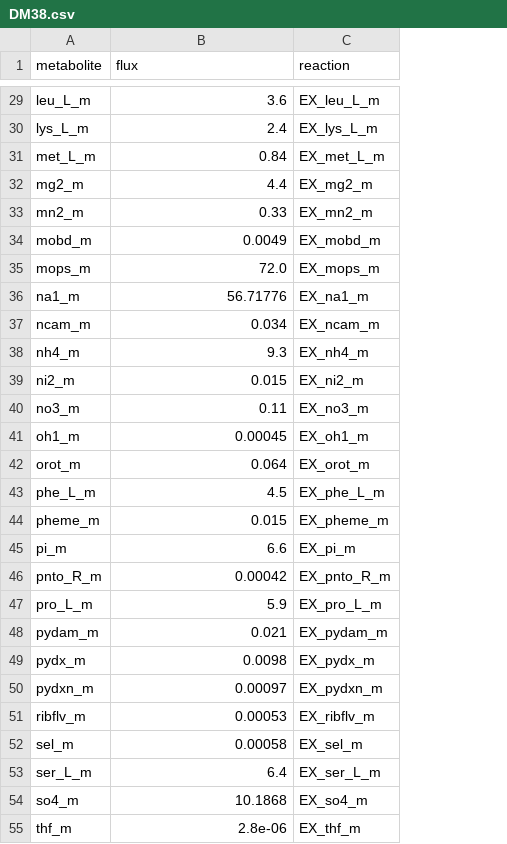
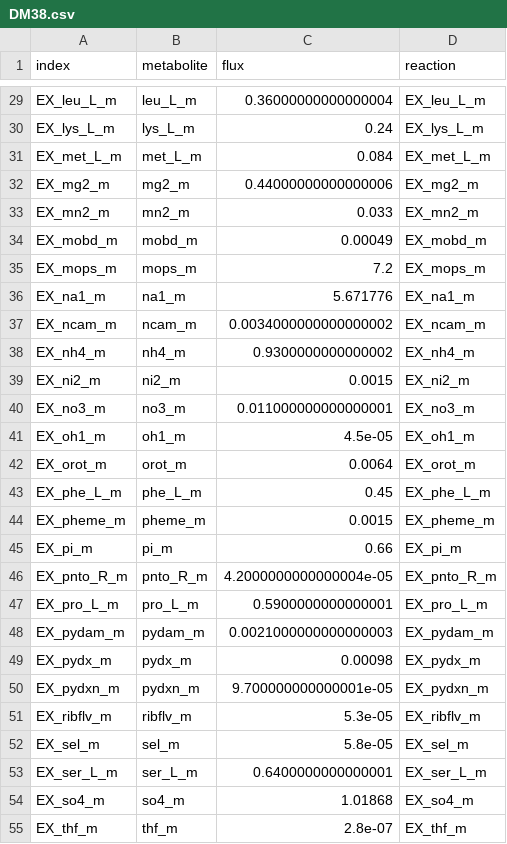
Before and after one commit to Gibbons-Lab/scfa_predictions, a CSV file: media/DM38.csv, drawn as a sheet; only a part is shown, gaps mark what is left out; addresses are those after the commit; the diff covers the shown part only; the diff names each change by its address in the sheet, - before the commit and + after, or states it on an @@ line.

```diff
--- a/media/DM38.csv
+++ b/media/DM38.csv
+column A (index), rows 29-55: EX_leu_L_m | EX_lys_L_m | EX_met_L_m | EX_mg2_m | EX_mn2_m | EX_mobd_m | EX_mops_m | EX_na1_m | EX_ncam_m | EX_nh4_m | EX_ni2_m | EX_no3_m | EX_oh1_m | EX_orot_m | EX_phe_L_m | EX_pheme_m | EX_pi_m | EX_pnto_R_m | EX_pro_L_m | EX_pydam_m | EX_pydx_m | EX_pydxn_m | EX_ribflv_m | EX_sel_m | EX_ser_L_m | EX_so4_m | EX_thf_m
-C29 (flux): 3.6
+C29 (flux): 0.36000000000000004
-C30 (flux): 2.4
+C30 (flux): 0.24
-C31 (flux): 0.84
+C31 (flux): 0.084
-C32 (flux): 4.4
+C32 (flux): 0.44000000000000006
-C33 (flux): 0.33
+C33 (flux): 0.033
-C34 (flux): 0.0049
+C34 (flux): 0.00049
-C35 (flux): 72.0
+C35 (flux): 7.2
-C36 (flux): 56.71776
+C36 (flux): 5.671776
-C37 (flux): 0.034
+C37 (flux): 0.0034000000000000002
-C38 (flux): 9.3
+C38 (flux): 0.9300000000000002
-C39 (flux): 0.015
+C39 (flux): 0.0015
-C40 (flux): 0.11
+C40 (flux): 0.011000000000000001
-C41 (flux): 0.00045
+C41 (flux): 4.5e-05
-C42 (flux): 0.064
+C42 (flux): 0.0064
-C43 (flux): 4.5
+C43 (flux): 0.45
-C44 (flux): 0.015
+C44 (flux): 0.0015
-C45 (flux): 6.6
+C45 (flux): 0.66
-C46 (flux): 0.00042
+C46 (flux): 4.2000000000000004e-05
-C47 (flux): 5.9
+C47 (flux): 0.5900000000000001
-C48 (flux): 0.021
+C48 (flux): 0.0021000000000000003
-C49 (flux): 0.0098
+C49 (flux): 0.00098
-C50 (flux): 0.00097
+C50 (flux): 9.700000000000001e-05
-C51 (flux): 0.00053
+C51 (flux): 5.3e-05
-C52 (flux): 0.00058
+C52 (flux): 5.8e-05
-C53 (flux): 6.4
+C53 (flux): 0.6400000000000001
-C54 (flux): 10.1868
+C54 (flux): 1.01868
-C55 (flux): 2.8e-06
+C55 (flux): 2.8e-07
```
Also changed, not shown: 1 added row, 6 removed rows and 35 edited cells elsewhere in this file.
